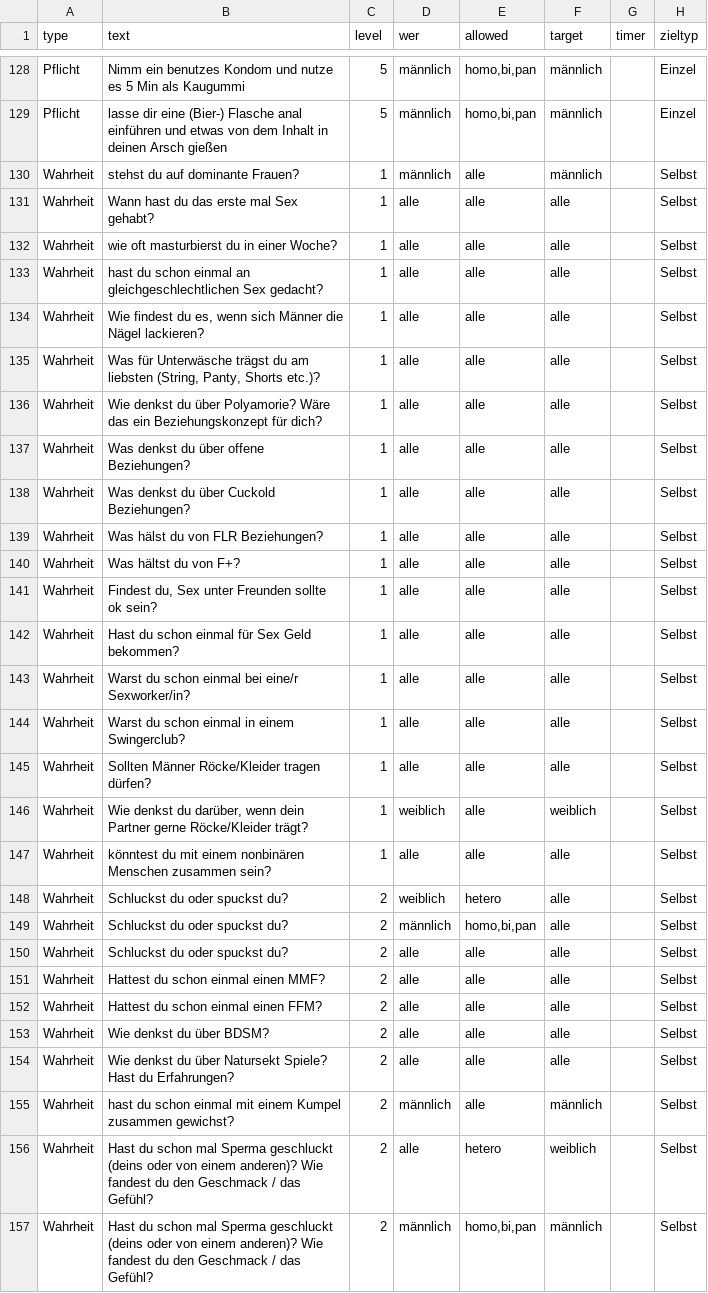
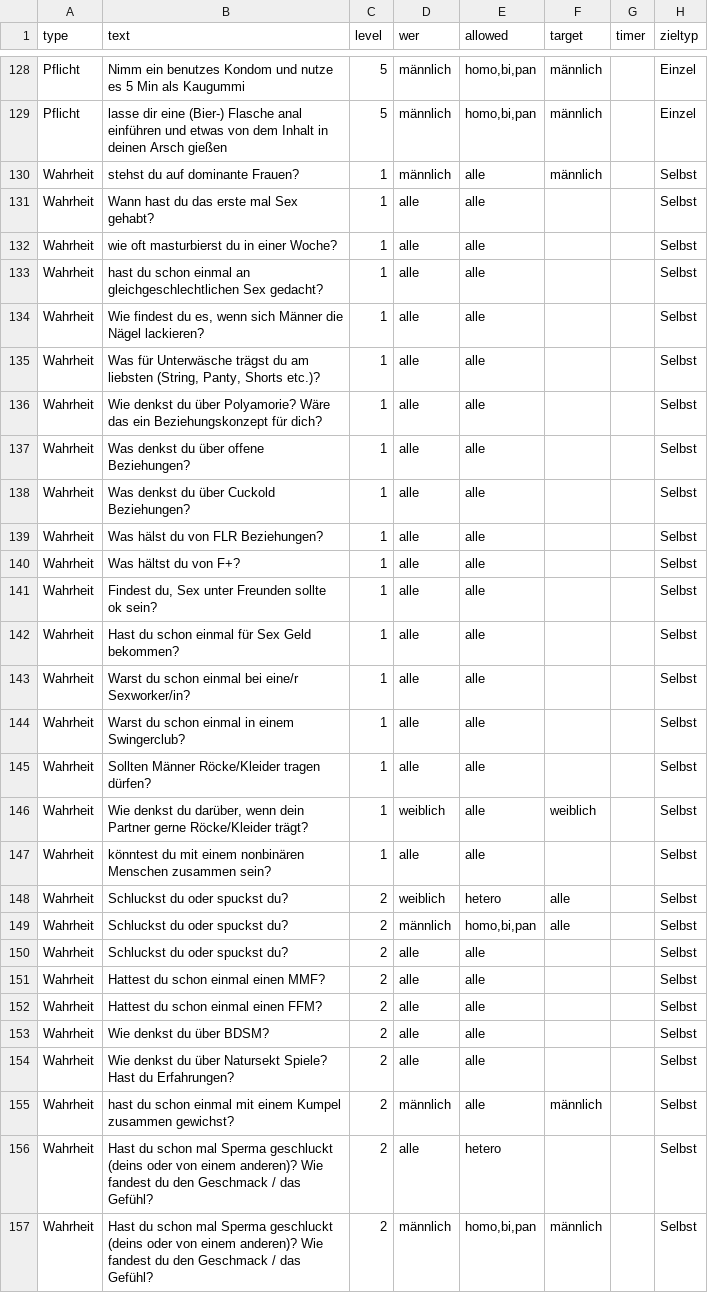
Before and after one commit to DifferentMV/WoP, a CSV file: fragen.csv, drawn as a sheet; only a part is shown, gaps mark what is left out; the diff covers the shown part only.

Commit message:
Update fragen.csv

```diff
--- a/fragen.csv
+++ b/fragen.csv
@@ -130,28 +130,28 @@ Pflicht;lasse dir eine (Bier-) Flasche anal einführen und etwas von dem Inhalt
 Wahrheit;stehst du auf dominante Frauen?;1;männlich;alle;männlich;;Selbst
-Wahrheit;Wann hast du das erste mal Sex gehabt?;1;alle;alle;alle;;Selbst
-Wahrheit;wie oft masturbierst du in einer Woche?;1;alle;alle;alle;;Selbst
-Wahrheit;hast du schon einmal an gleichgeschlechtlichen Sex gedacht?;1;alle;alle;alle;;Selbst
-Wahrheit;Wie findest du es, wenn sich Männer die Nägel lackieren?;1;alle;alle;alle;;Selbst
-Wahrheit;Was für Unterwäsche trägst du am liebsten (String, Panty, Shorts etc.)?;1;alle;alle;alle;;Selbst
-Wahrheit;Wie denkst du über Polyamorie? Wäre das ein Beziehungskonzept für dich?;1;alle;alle;alle;;Selbst
-Wahrheit;Was denkst du über offene Beziehungen?;1;alle;alle;alle;;Selbst
-Wahrheit;Was denkst du über Cuckold Beziehungen?;1;alle;alle;alle;;Selbst
-Wahrheit;Was hälst du von FLR Beziehungen?;1;alle;alle;alle;;Selbst
-Wahrheit;Was hältst du von F+?;1;alle;alle;alle;;Selbst
-Wahrheit;Findest du, Sex unter Freunden sollte ok sein?;1;alle;alle;alle;;Selbst
-Wahrheit;Hast du schon einmal für Sex Geld bekommen?;1;alle;alle;alle;;Selbst
-Wahrheit;Warst du schon einmal bei eine/r Sexworker/in?;1;alle;alle;alle;;Selbst
-Wahrheit;Warst du schon einmal in einem Swingerclub?;1;alle;alle;alle;;Selbst
-Wahrheit;Sollten Männer Röcke/Kleider tragen dürfen?;1;alle;alle;alle;;Selbst
+Wahrheit;Wann hast du das erste mal Sex gehabt?;1;alle;alle;;;Selbst
+Wahrheit;wie oft masturbierst du in einer Woche?;1;alle;alle;;;Selbst
+Wahrheit;hast du schon einmal an gleichgeschlechtlichen Sex gedacht?;1;alle;alle;;;Selbst
+Wahrheit;Wie findest du es, wenn sich Männer die Nägel lackieren?;1;alle;alle;;;Selbst
+Wahrheit;Was für Unterwäsche trägst du am liebsten (String, Panty, Shorts etc.)?;1;alle;alle;;;Selbst
+Wahrheit;Wie denkst du über Polyamorie? Wäre das ein Beziehungskonzept für dich?;1;alle;alle;;;Selbst
+Wahrheit;Was denkst du über offene Beziehungen?;1;alle;alle;;;Selbst
+Wahrheit;Was denkst du über Cuckold Beziehungen?;1;alle;alle;;;Selbst
+Wahrheit;Was hälst du von FLR Beziehungen?;1;alle;alle;;;Selbst
+Wahrheit;Was hältst du von F+?;1;alle;alle;;;Selbst
+Wahrheit;Findest du, Sex unter Freunden sollte ok sein?;1;alle;alle;;;Selbst
+Wahrheit;Hast du schon einmal für Sex Geld bekommen?;1;alle;alle;;;Selbst
+Wahrheit;Warst du schon einmal bei eine/r Sexworker/in?;1;alle;alle;;;Selbst
+Wahrheit;Warst du schon einmal in einem Swingerclub?;1;alle;alle;;;Selbst
+Wahrheit;Sollten Männer Röcke/Kleider tragen dürfen?;1;alle;alle;;;Selbst
 Wahrheit;Wie denkst du darüber, wenn dein Partner gerne Röcke/Kleider trägt?;1;weiblich;alle;weiblich;;Selbst
-Wahrheit;könntest du mit einem nonbinären Menschen zusammen sein?;1;alle;alle;alle;;Selbst
+Wahrheit;könntest du mit einem nonbinären Menschen zusammen sein?;1;alle;alle;;;Selbst
 Wahrheit;Schluckst du oder spuckst du?;2;weiblich;hetero;alle;;Selbst
 Wahrheit;Schluckst du oder spuckst du?;2;männlich;homo,bi,pan;alle;;Selbst
-Wahrheit;Schluckst du oder spuckst du?;2;alle;alle;alle;;Selbst
-Wahrheit;Hattest du schon einmal einen MMF?;2;alle;alle;alle;;Selbst
-Wahrheit;Hattest du schon einmal einen FFM?;2;alle;alle;alle;;Selbst
-Wahrheit;Wie denkst du über BDSM?;2;alle;alle;alle;;Selbst
-Wahrheit;Wie denkst du über Natursekt Spiele? Hast du Erfahrungen?;2;alle;alle;alle;;Selbst
+Wahrheit;Schluckst du oder spuckst du?;2;alle;alle;;;Selbst
+Wahrheit;Hattest du schon einmal einen MMF?;2;alle;alle;;;Selbst
+Wahrheit;Hattest du schon einmal einen FFM?;2;alle;alle;;;Selbst
+Wahrheit;Wie denkst du über BDSM?;2;alle;alle;;;Selbst
+Wahrheit;Wie denkst du über Natursekt Spiele? Hast du Erfahrungen?;2;alle;alle;;;Selbst
 Wahrheit;hast du schon einmal mit einem Kumpel zusammen gewichst?;2;männlich;alle;männlich;;Selbst
-Wahrheit;Hast du schon mal Sperma geschluckt (deins oder von einem anderen)? Wie fandest du den Geschmack / das Gefühl?;2;alle;hetero;weiblich;;Selbst
+Wahrheit;Hast du schon mal Sperma geschluckt (deins oder von einem anderen)? Wie fandest du den Geschmack / das Gefühl?;2;alle;hetero;;;Selbst
 Wahrheit;Hast du schon mal Sperma geschluckt (deins oder von einem anderen)? Wie fandest du den Geschmack / das Gefühl?;2;männlich;homo,bi,pan;männlich;;Selbst
```
Also changed, not shown: 1 added row, 1 removed row and 97 edited cells elsewhere in this file.
